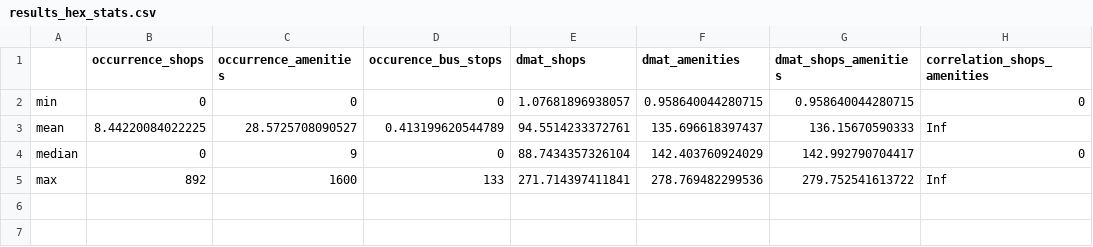
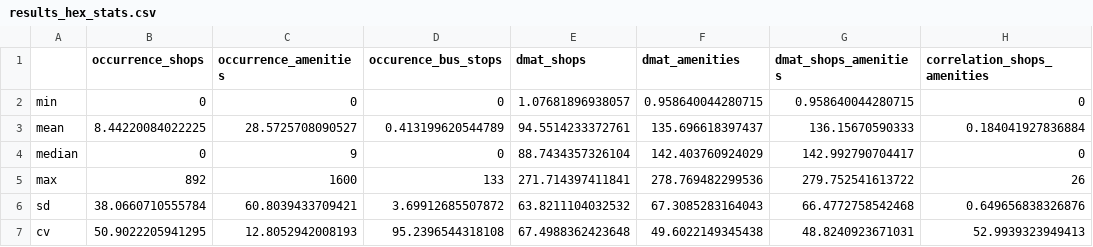
Before and after one commit to karpfen/london-shopping-malls, a CSV file: csv/results_hex_stats.csv, drawn as a sheet.

```diff
--- a/csv/results_hex_stats.csv
+++ b/csv/results_hex_stats.csv
@@ -2,4 +2,6 @@
 min,0,0,0,1.07681896938057,0.958640044280715,0.958640044280715,0
-mean,8.44220084022225,28.5725708090527,0.413199620544789,94.5514233372761,135.696618397437,136.15670590333,Inf
+mean,8.44220084022225,28.5725708090527,0.413199620544789,94.5514233372761,135.696618397437,136.15670590333,0.184041927836884
 median,0,9,0,88.7434357326104,142.403760924029,142.992790704417,0
-max,892,1600,133,271.714397411841,278.769482299536,279.752541613722,Inf
+max,892,1600,133,271.714397411841,278.769482299536,279.752541613722,26
+sd,38.0660710555784,60.8039433709421,3.69912685507872,63.8211104032532,67.3085283164043,66.4772758542468,0.649656838326876
+cv,50.9022205941295,12.8052942008193,95.2396544318108,67.4988362423648,49.6022149345438,48.8240923671031,52.9939323949413
```
Also changed, not shown: csv/results_hex.csv, csv/results_stats.csv.
